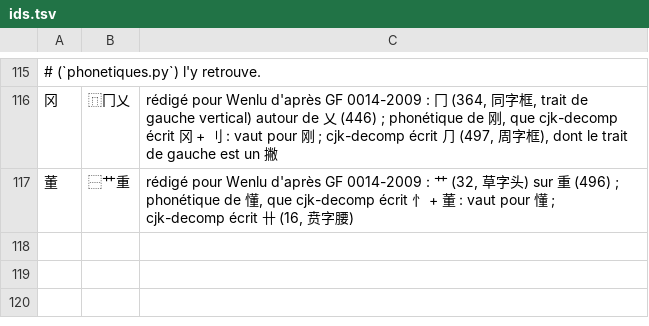
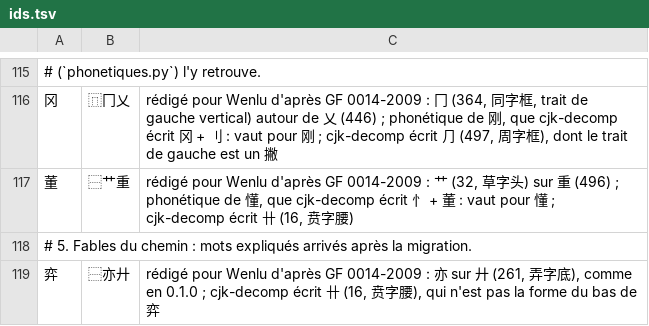
Before and after one commit to jon-gyt/zilin, a TSV file: data/sources/surcharges/ids.tsv, drawn as a sheet; only a part is shown, gaps mark what is left out.

```diff
--- a/data/sources/surcharges/ids.tsv
+++ b/data/sources/surcharges/ids.tsv
@@ -117 +117,3 @@
 董	⿱艹重	rédigé pour Wenlu d'après GF 0014-2009 : 艹 (32, 草字头) sur 重 (496) ; phonétique de 懂, que cjk-decomp écrit 忄 + 董 : vaut pour 懂 ; cjk-decomp écrit 卄 (16, 贲字腰)
+# 5. Fables du chemin : mots expliqués arrivés après la migration.
+弈	⿱亦廾	rédigé pour Wenlu d'après GF 0014-2009 : 亦 sur 廾 (261, 弄字底), comme en 0.1.0 ; cjk-decomp écrit 卄 (16, 贲字腰), qui n'est pas la forme du bas de 弈
```
